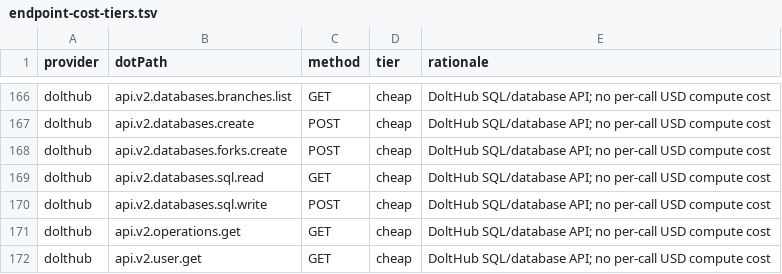
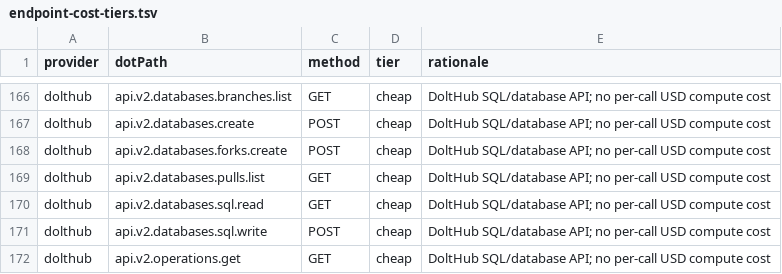
Before and after one commit to justintanner/apicity, a TSV file: scripts/endpoint-cost-tiers.tsv, drawn as a sheet; only a part is shown, gaps mark what is left out; the shorter side is filled out with more unchanged rows.

```diff
--- a/scripts/endpoint-cost-tiers.tsv
+++ b/scripts/endpoint-cost-tiers.tsv
@@ -168,2 +168,3 @@ dolthub	api.v2.databases.create	POST	cheap	DoltHub SQL/database API; no per-call
 dolthub	api.v2.databases.forks.create	POST	cheap	DoltHub SQL/database API; no per-call USD compute cost
+dolthub	api.v2.databases.pulls.list	GET	cheap	DoltHub SQL/database API; no per-call USD compute cost
 dolthub	api.v2.databases.sql.read	GET	cheap	DoltHub SQL/database API; no per-call USD compute cost
```
Also changed, not shown: scripts/endpoint-docs.tsv, 5 other files.
